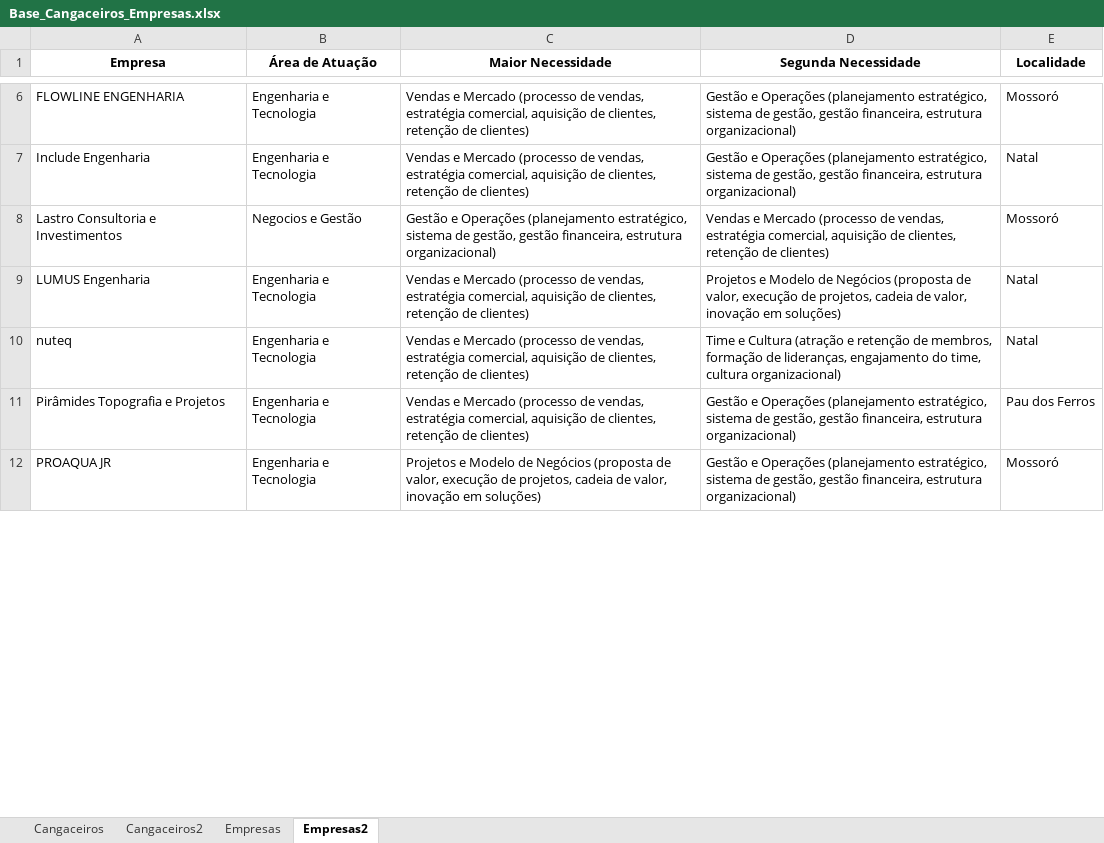
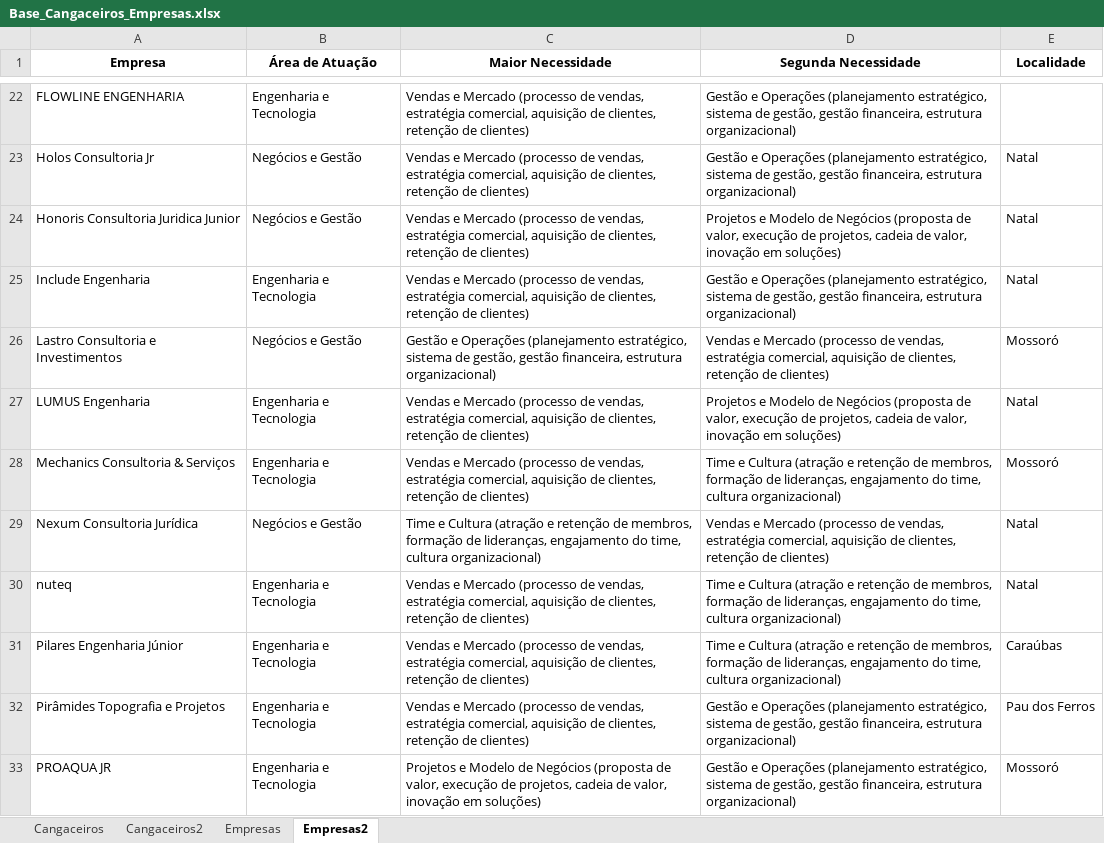
Before and after one commit to leonardolima013/RN-Junior, an Excel workbook: Base_Cangaceiros_Empresas.xlsx, sheet Empresas2, drawn as a sheet; only a part is shown, gaps mark what is left out; values as stored, in another font and other column widths than the file's, no borders; addresses are those after the commit; the diff covers the shown part only; the diff names each change by its address in the sheet, - before the commit and + after, or states it on an @@ line.

```diff
--- a/Base_Cangaceiros_Empresas.xlsx (sheet Empresas2)
+++ b/Base_Cangaceiros_Empresas.xlsx (sheet Empresas2)
-E22 (Localidade): Mossoró
+E22 (Localidade): (empty)
+row 23: Holos Consultoria Jr | Negócios e Gestão | Vendas e Mercado (processo de vendas, estratégia comercial, aquisição de clientes, retenção de clientes) | Gestão e Operações (planejamento estratégico, sistema de gestão, gestão financeira, estrutura organizacional) | Natal
+row 24: Honoris Consultoria Juridica Junior | Negócios e Gestão | Vendas e Mercado (processo de vendas, estratégia comercial, aquisição de clientes, retenção de clientes) | Projetos e Modelo de Negócios (proposta de valor, execução de projetos, cadeia de valor, inovação em soluções) | Natal
-B26 (Área de Atuação): Negocios e Gestão
+B26 (Área de Atuação): Negócios e Gestão
+row 28: Mechanics Consultoria & Serviços | Engenharia e Tecnologia | Vendas e Mercado (processo de vendas, estratégia comercial, aquisição de clientes, retenção de clientes) | Time e Cultura (atração e retenção de membros, formação de lideranças, engajamento do time, cultura organizacional) | Mossoró
+row 29: Nexum Consultoria Jurídica | Negócios e Gestão | Time e Cultura (atração e retenção de membros, formação de lideranças, engajamento do time, cultura organizacional) | Vendas e Mercado (processo de vendas, estratégia comercial, aquisição de clientes, retenção de clientes) | Natal
+row 31: Pilares Engenharia Júnior | Engenharia e Tecnologia | Vendas e Mercado (processo de vendas, estratégia comercial, aquisição de clientes, retenção de clientes) | Time e Cultura (atração e retenção de membros, formação de lideranças, engajamento do time, cultura organizacional) | Caraúbas
```
Also changed, not shown: 21 added rows and 3 edited cells elsewhere in this sheet.
